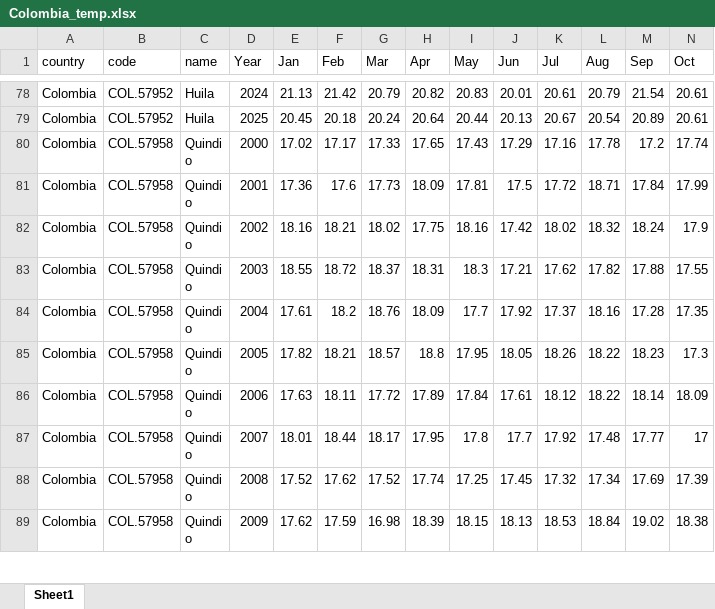
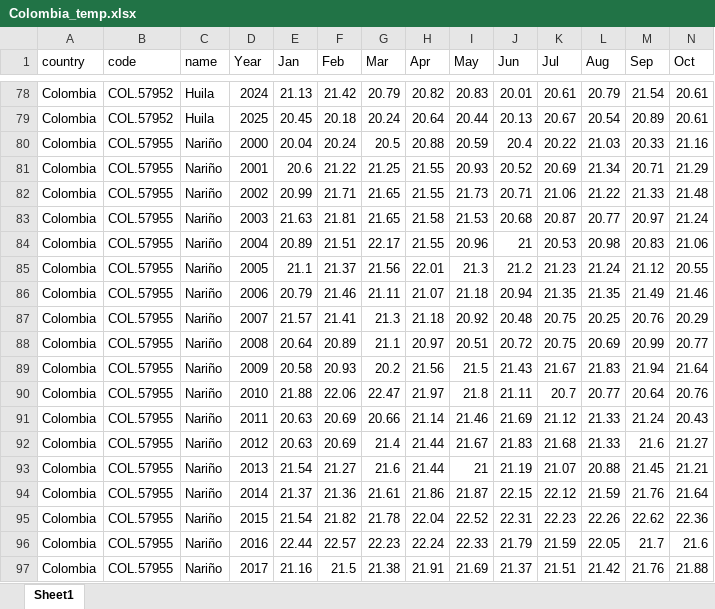
Before and after one commit to saakship19/Git-Happens-Fall-2026-Midterm-Project, an Excel workbook: data/clean/temp/Colombia_temp.xlsx, sheet Sheet1, drawn as a sheet; only a part is shown, gaps mark what is left out; the shorter side is filled out with more unchanged rows; values as stored, in another font and other column widths than the file's, no borders; rows hold the shown columns only; the diff covers the shown part only; the diff names each change by its address in the sheet, - before the commit and + after, or states it on an @@ line.

Commit message:
Fix Indonesia input path and include Nariño temperatures (#5)

```diff
--- a/data/clean/temp/Colombia_temp.xlsx (sheet Sheet1)
+++ b/data/clean/temp/Colombia_temp.xlsx (sheet Sheet1)
+row 80: Colombia | COL.57955 | Nariño | 2000 | 20.04 | 20.24 | 20.5 | 20.88 | 20.59 | 20.4 | 20.22 | 21.03 | 20.33 | 21.16
+row 81: Colombia | COL.57955 | Nariño | 2001 | 20.6 | 21.22 | 21.25 | 21.55 | 20.93 | 20.52 | 20.69 | 21.34 | 20.71 | 21.29
+row 82: Colombia | COL.57955 | Nariño | 2002 | 20.99 | 21.71 | 21.65 | 21.55 | 21.73 | 20.71 | 21.06 | 21.22 | 21.33 | 21.48
+row 83: Colombia | COL.57955 | Nariño | 2003 | 21.63 | 21.81 | 21.65 | 21.58 | 21.53 | 20.68 | 20.87 | 20.77 | 20.97 | 21.24
+row 84: Colombia | COL.57955 | Nariño | 2004 | 20.89 | 21.51 | 22.17 | 21.55 | 20.96 | 21 | 20.53 | 20.98 | 20.83 | 21.06
+row 85: Colombia | COL.57955 | Nariño | 2005 | 21.1 | 21.37 | 21.56 | 22.01 | 21.3 | 21.2 | 21.23 | 21.24 | 21.12 | 20.55
+row 86: Colombia | COL.57955 | Nariño | 2006 | 20.79 | 21.46 | 21.11 | 21.07 | 21.18 | 20.94 | 21.35 | 21.35 | 21.49 | 21.46
+row 87: Colombia | COL.57955 | Nariño | 2007 | 21.57 | 21.41 | 21.3 | 21.18 | 20.92 | 20.48 | 20.75 | 20.25 | 20.76 | 20.29
+row 88: Colombia | COL.57955 | Nariño | 2008 | 20.64 | 20.89 | 21.1 | 20.97 | 20.51 | 20.72 | 20.75 | 20.69 | 20.99 | 20.77
+row 89: Colombia | COL.57955 | Nariño | 2009 | 20.58 | 20.93 | 20.2 | 21.56 | 21.5 | 21.43 | 21.67 | 21.83 | 21.94 | 21.64
+row 90: Colombia | COL.57955 | Nariño | 2010 | 21.88 | 22.06 | 22.47 | 21.97 | 21.8 | 21.11 | 20.7 | 20.77 | 20.64 | 20.76
+row 91: Colombia | COL.57955 | Nariño | 2011 | 20.63 | 20.69 | 20.66 | 21.14 | 21.46 | 21.69 | 21.12 | 21.33 | 21.24 | 20.43
+row 92: Colombia | COL.57955 | Nariño | 2012 | 20.63 | 20.69 | 21.4 | 21.44 | 21.67 | 21.83 | 21.68 | 21.33 | 21.6 | 21.27
+row 93: Colombia | COL.57955 | Nariño | 2013 | 21.54 | 21.27 | 21.6 | 21.44 | 21 | 21.19 | 21.07 | 20.88 | 21.45 | 21.21
+row 94: Colombia | COL.57955 | Nariño | 2014 | 21.37 | 21.36 | 21.61 | 21.86 | 21.87 | 22.15 | 22.12 | 21.59 | 21.76 | 21.64
+row 95: Colombia | COL.57955 | Nariño | 2015 | 21.54 | 21.82 | 21.78 | 22.04 | 22.52 | 22.31 | 22.23 | 22.26 | 22.62 | 22.36
+row 96: Colombia | COL.57955 | Nariño | 2016 | 22.44 | 22.57 | 22.23 | 22.24 | 22.33 | 21.79 | 21.59 | 22.05 | 21.7 | 21.6
+row 97: Colombia | COL.57955 | Nariño | 2017 | 21.16 | 21.5 | 21.38 | 21.91 | 21.69 | 21.37 | 21.51 | 21.42 | 21.76 | 21.88
```
Also changed, not shown: 8 added rows elsewhere in this sheet, data/clean/temp/Indonesia_temp.xlsx, 3 other files.
